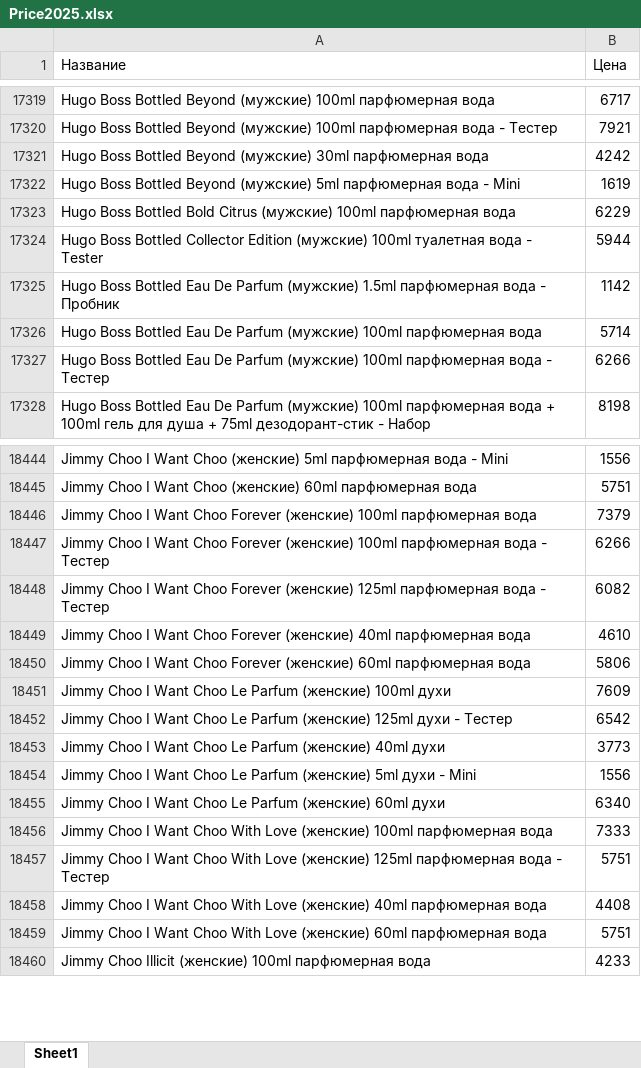
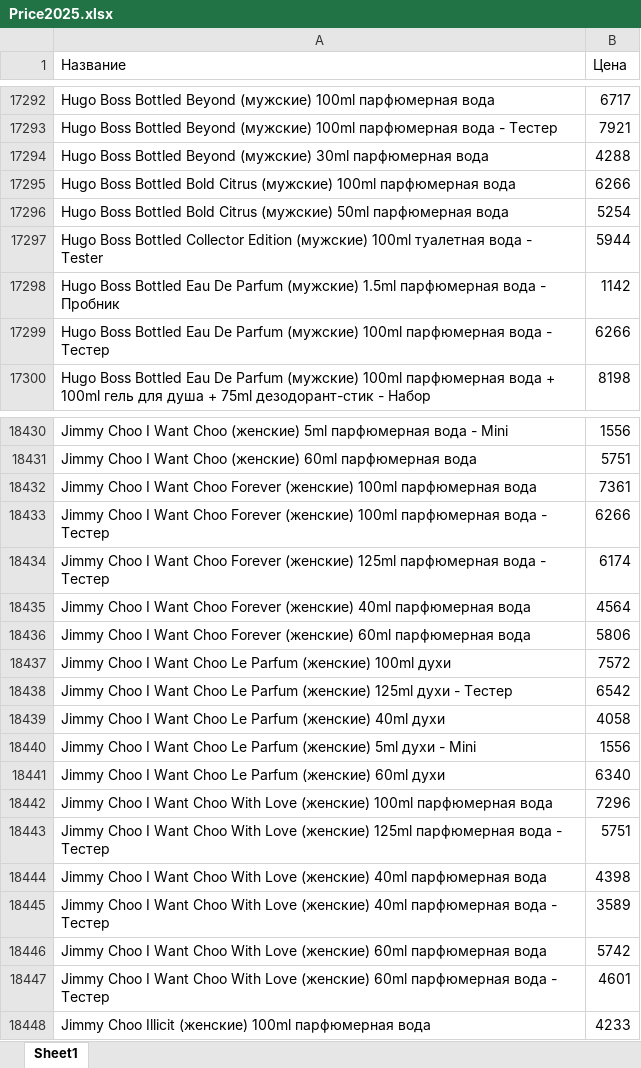
Before and after one commit to dykparf/PL, an Excel workbook: Price2025.xlsx, sheet Sheet1, drawn as a sheet; only a part is shown, gaps mark what is left out; values as stored, in another font and other column widths than the file's, no borders; removed rows and columns are numbered as before the commit, all else as after; the diff covers the shown part only; the diff names each change by its address in the sheet, - before the commit and + after, or states it on an @@ line.

```diff
--- a/Price2025.xlsx (sheet Sheet1)
+++ b/Price2025.xlsx (sheet Sheet1)
-B17294 (Цена): 4242
+B17294 (Цена): 4288
-row 17322: Hugo Boss Bottled Beyond (мужские) 5ml парфюмерная вода - Mini | 1619
-B17295 (Цена): 6229
+B17295 (Цена): 6266
+row 17296: Hugo Boss Bottled Bold Citrus (мужские) 50ml парфюмерная вода | 5254
-row 17326: Hugo Boss Bottled Eau De Parfum (мужские) 100ml парфюмерная вода | 5714
-B18432 (Цена): 7379
+B18432 (Цена): 7361
-B18434 (Цена): 6082
+B18434 (Цена): 6174
-B18435 (Цена): 4610
+B18435 (Цена): 4564
-B18437 (Цена): 7609
+B18437 (Цена): 7572
-B18439 (Цена): 3773
+B18439 (Цена): 4058
-B18442 (Цена): 7333
+B18442 (Цена): 7296
-B18444 (Цена): 4408
+B18444 (Цена): 4398
+row 18445: Jimmy Choo I Want Choo With Love (женские) 40ml парфюмерная вода - Тестер | 3589
-B18446 (Цена): 5751
+B18446 (Цена): 5742
+row 18447: Jimmy Choo I Want Choo With Love (женские) 60ml парфюмерная вода - Тестер | 4601
```
Also changed, not shown: 147 added rows, 170 removed rows and 1184 edited cells elsewhere in this sheet.
